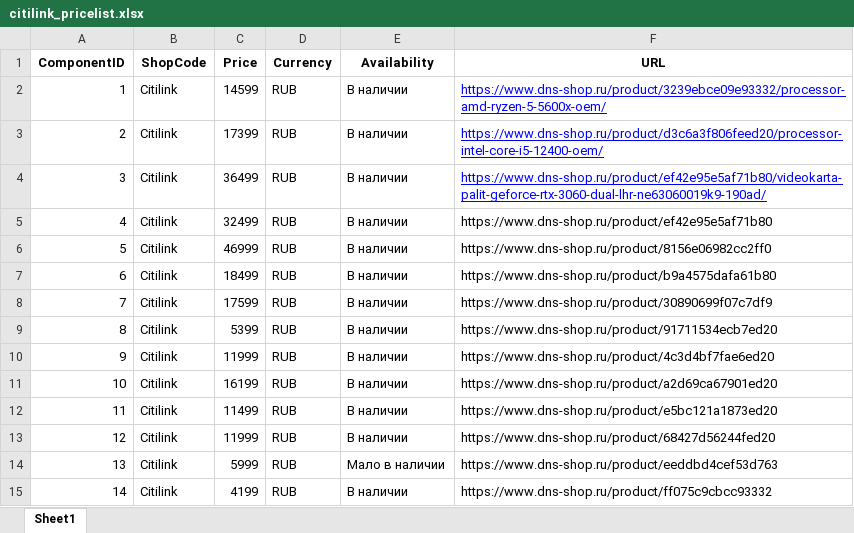
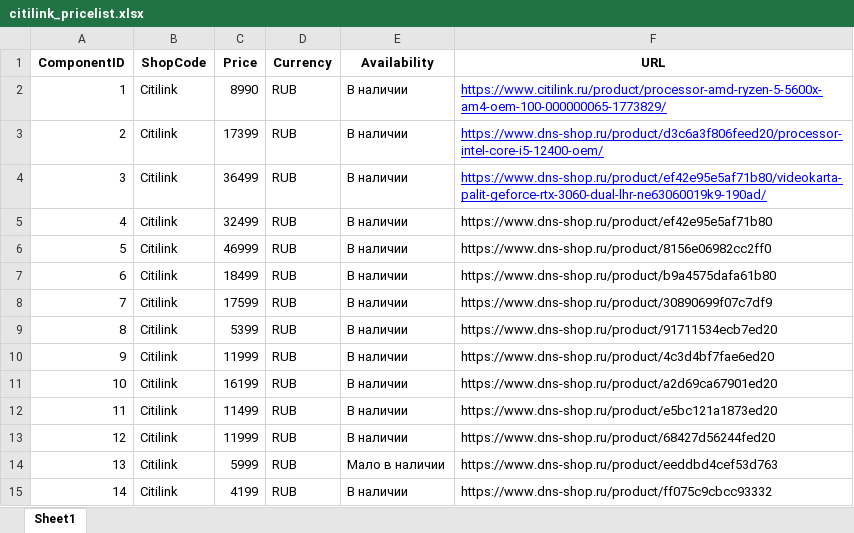
Before and after one commit to VladisSuh/StartupPCConfigurator, an Excel workbook: data/pricelists/citilink_pricelist.xlsx, sheet Sheet1, drawn as a sheet; values as stored, in another font and other column widths than the file's, no borders; the diff names each change by its address in the sheet, - before the commit and + after, or states it on an @@ line.

```diff
--- a/data/pricelists/citilink_pricelist.xlsx (sheet Sheet1)
+++ b/data/pricelists/citilink_pricelist.xlsx (sheet Sheet1)
-C2 (Price): 14599
+C2 (Price): 8990
-F2 (URL): https://www.dns-shop.ru/product/3239ebce09e93332/processor-amd-ryzen-5-5600x-oem/
+F2 (URL): https://www.citilink.ru/product/processor-amd-ryzen-5-5600x-am4-oem-100-000000065-1773829/
```
Also changed, not shown: data/pricelists/dns_pricelist.xlsx, data/pricelists/nix_pricelist.xlsx, 6 other files.
